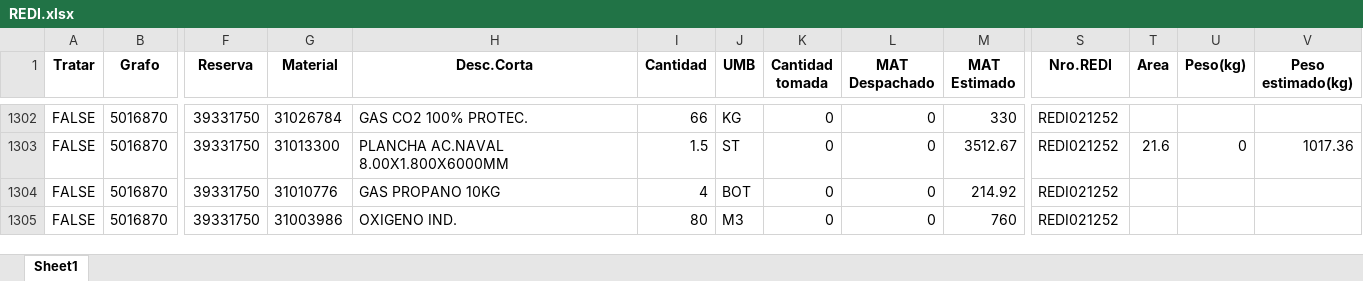
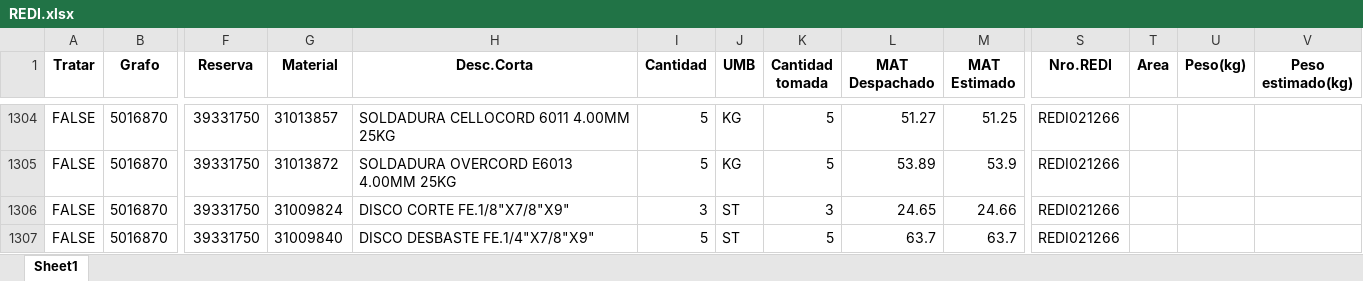
Before and after one commit to ProyectosAstillero/Astillero, an Excel workbook: 2026-1/REDI.xlsx, sheet Sheet1, drawn as a sheet; only a part is shown, gaps mark what is left out; values as stored, in another font and other column widths than the file's, no borders; addresses are those after the commit; the diff covers the shown part only; the diff names each change by its address in the sheet, - before the commit and + after, or states it on an @@ line.

```diff
--- a/2026-1/REDI.xlsx (sheet Sheet1)
+++ b/2026-1/REDI.xlsx (sheet Sheet1)
-G1304 (Material): 31026784
+G1304 (Material): 31013857
-H1304 (Desc.Corta): GAS CO2 100% PROTEC.
+H1304 (Desc.Corta): SOLDADURA CELLOCORD 6011 4.00MM 25KG
-I1304 (Cantidad): 66
+I1304 (Cantidad): 5
-K1304:K1305 (Cantidad tomada): 0
+K1304:K1305 (Cantidad tomada): 5
-L1304 (MAT Despachado): 0
+L1304 (MAT Despachado): 51.27
-M1304 (MAT Estimado): 330
+M1304 (MAT Estimado): 51.25
-S1304:S1307 (Nro.REDI): REDI021252
+S1304:S1307 (Nro.REDI): REDI021266
-G1305 (Material): 31013300
+G1305 (Material): 31013872
-H1305 (Desc.Corta): PLANCHA AC.NAVAL 8.00X1.800X6000MM
+H1305 (Desc.Corta): SOLDADURA OVERCORD E6013 4.00MM 25KG
-I1305 (Cantidad): 1.5
+I1305 (Cantidad): 5
-J1305 (UMB): ST
+J1305 (UMB): KG
-L1305 (MAT Despachado): 0
+L1305 (MAT Despachado): 53.89
-M1305 (MAT Estimado): 3512.67
+M1305 (MAT Estimado): 53.9
-T1305 (Area): 21.6
+T1305 (Area): (empty)
-U1305 (Peso(kg)): 0
+U1305 (Peso(kg)): (empty)
-V1305 (Peso estimado(kg)): 1017.36
+V1305 (Peso estimado(kg)): (empty)
-G1306 (Material): 31010776
+G1306 (Material): 31009824
-H1306 (Desc.Corta): GAS PROPANO 10KG
+H1306 (Desc.Corta): DISCO CORTE FE.1/8"X7/8"X9"
-I1306 (Cantidad): 4
+I1306 (Cantidad): 3
-J1306 (UMB): BOT
+J1306 (UMB): ST
-K1306 (Cantidad tomada): 0
+K1306 (Cantidad tomada): 3
-L1306 (MAT Despachado): 0
+L1306 (MAT Despachado): 24.65
-M1306 (MAT Estimado): 214.92
+M1306 (MAT Estimado): 24.66
-G1307 (Material): 31003986
+G1307 (Material): 31009840
-H1307 (Desc.Corta): OXIGENO IND.
+H1307 (Desc.Corta): DISCO DESBASTE FE.1/4"X7/8"X9"
-I1307 (Cantidad): 80
+I1307 (Cantidad): 5
-J1307 (UMB): M3
+J1307 (UMB): ST
-K1307 (Cantidad tomada): 0
+K1307 (Cantidad tomada): 5
-L1307 (MAT Despachado): 0
+L1307 (MAT Despachado): 63.7
-M1307 (MAT Estimado): 760
+M1307 (MAT Estimado): 63.7
```
Also changed, not shown: 14 added rows, 6 removed rows, 195 moved rows and 265 edited cells elsewhere in this sheet, 2026-1/UTI.xlsx.
